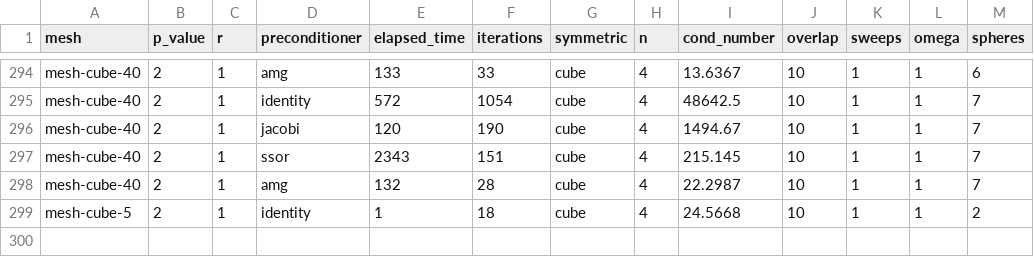
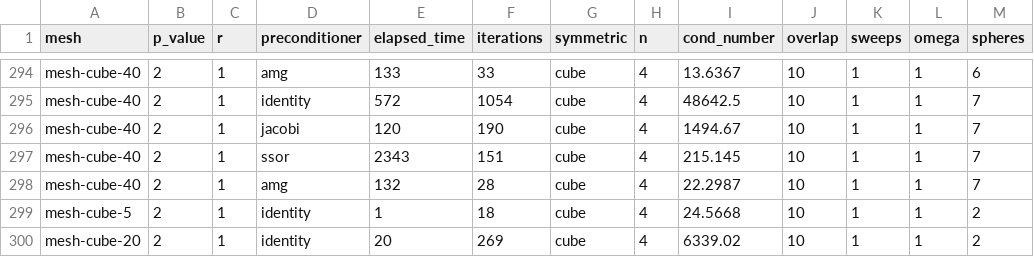
Before and after one commit to LiborioRom/NMPDE-Project, a CSV file: results/results.csv, drawn as a sheet; only a part is shown, gaps mark what is left out; the diff names each change by its address in the sheet, - before the commit and + after, or states it on an @@ line.

```diff
--- a/results/results.csv
+++ b/results/results.csv
+row 300: mesh-cube-20 | 2 | 1 | identity | 20 | 269 | cube | 4 | 6339.02 | 10 | 1 | 1 | 2
```
Also changed, not shown: 9 other files.
